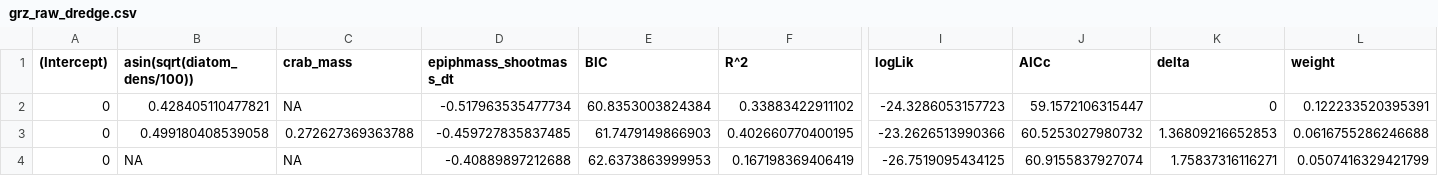
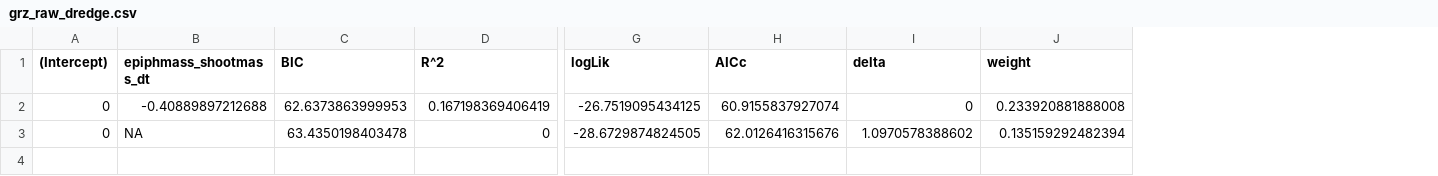
Before and after one commit to APECS-ak/APECS-master-repos, a CSV file: Seagrass_2017/grz_raw_dredge.csv, drawn as a sheet; only a part is shown, gaps mark what is left out; removed rows and columns are numbered as before the commit, all else as after; rows hold the shown columns only; the diff names each change by its address in the sheet, - before the commit and + after, or states it on an @@ line.

```diff
--- a/Seagrass_2017/grz_raw_dredge.csv
+++ b/Seagrass_2017/grz_raw_dredge.csv
-column B (asin(sqrt(diatom_dens/100))), row 4: NA
-column C (crab_mass), row 4: NA
-row 2: 0 | 0.428405110477821 | NA | -0.517963535477734 | 60.8353003824384 | 0.33883422911102 | -24.3286053157723 | 59.1572106315447 | 0 | 0.122233520395391
-row 3: 0 | 0.499180408539058 | 0.272627369363788 | -0.459727835837485 | 61.7479149866903 | 0.402660770400195 | -23.2626513990366 | 60.5253027980732 | 1.36809216652853 | 0.0616755286246688
-I2 (delta): 1.75837316116271
+I2 (delta): 0
-J2 (weight): 0.0507416329421799
+J2 (weight): 0.233920881888008
+row 3: 0 | NA | 63.4350198403478 | 0 | -28.6729874824505 | 62.0126416315676 | 1.0970578388602 | 0.135159292482394
```
Also changed, not shown: Seagrass_2017/abv_raw_dredge.csv, Seagrass_2017/crb_raw_dredge.csv, 1 other file.
